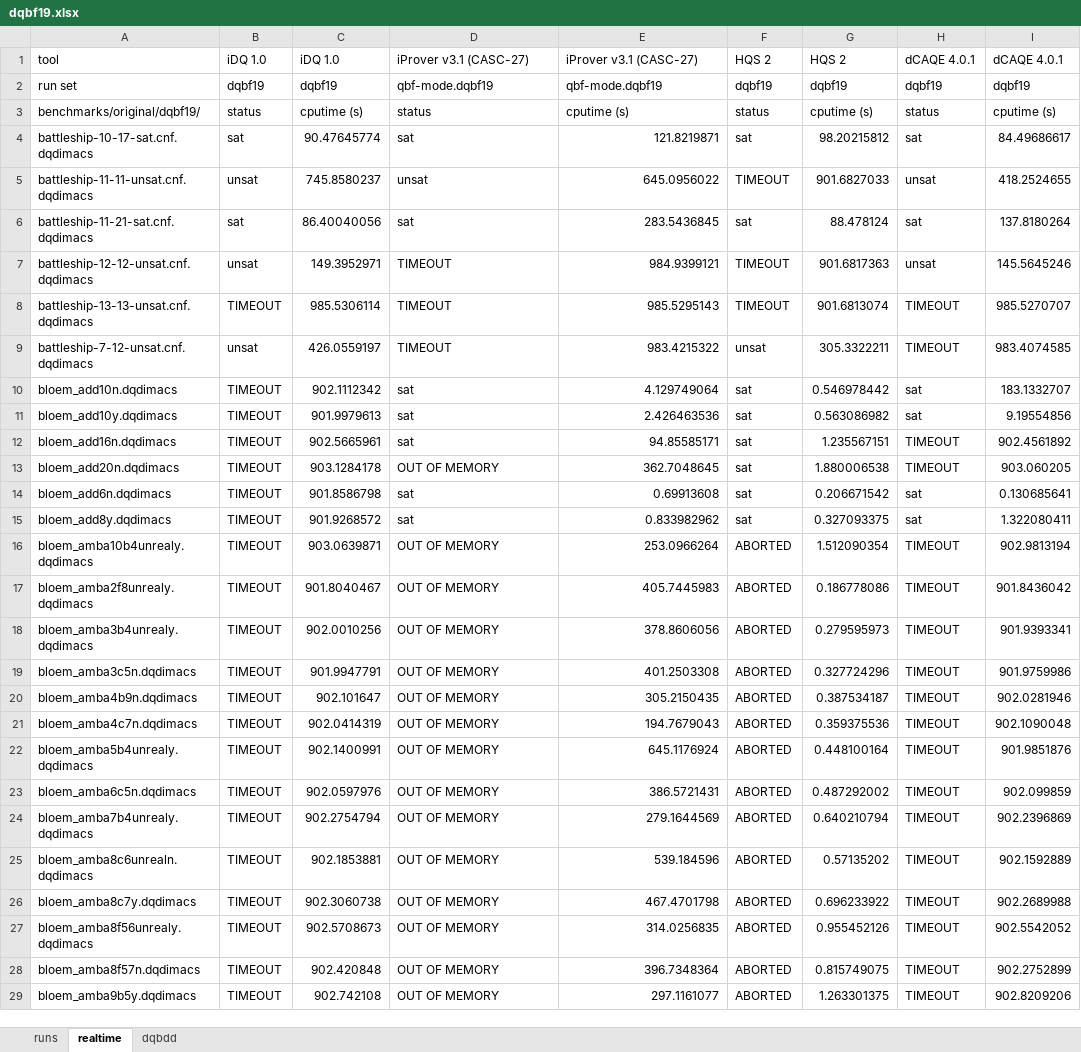
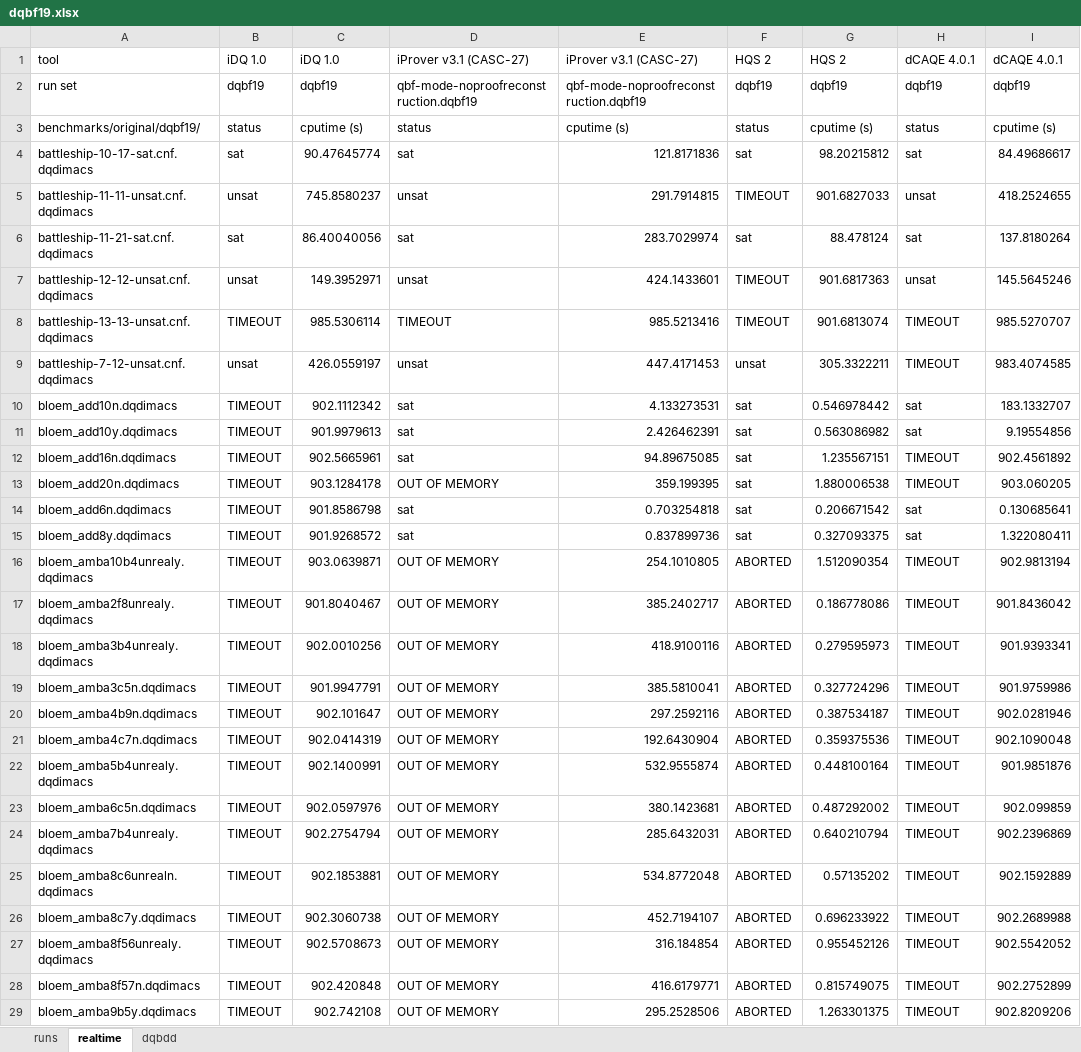
Before and after one commit to jurajsic/DQBFbenchmarks, an Excel workbook: results/combinedresults/dqbf19.xlsx, sheet realtime, drawn as a sheet; only a part is shown; values as stored, in another font and other column widths than the file's, no borders; the diff covers the shown part only; the diff names each change by its address in the sheet, - before the commit and + after, or states it on an @@ line.

```diff
--- a/results/combinedresults/dqbf19.xlsx (sheet realtime)
+++ b/results/combinedresults/dqbf19.xlsx (sheet realtime)
-D2: qbf-mode.dqbf19
+D2: qbf-mode-noproofreconstruction.dqbf19
-E2: qbf-mode.dqbf19
+E2: qbf-mode-noproofreconstruction.dqbf19
-E4: 121.8219871
+E4: 121.8171836
-E5: 645.0956022
+E5: 291.7914815
-E6: 283.5436845
+E6: 283.7029974
-D7: TIMEOUT
+D7: unsat
-E7: 984.9399121
+E7: 424.1433601
-E8: 985.5295143
+E8: 985.5213416
-D9: TIMEOUT
+D9: unsat
-E9: 983.4215322
+E9: 447.4171453
-E10: 4.129749064
+E10: 4.133273531
-E11: 2.426463536
+E11: 2.426462391
-E12: 94.85585171
+E12: 94.89675085
-E13: 362.7048645
+E13: 359.199395
-E14: 0.69913608
+E14: 0.703254818
-E15: 0.833982962
+E15: 0.837899736
-E16: 253.0966264
+E16: 254.1010805
-E17: 405.7445983
+E17: 385.2402717
-E18: 378.8606056
+E18: 418.9100116
-E19: 401.2503308
+E19: 385.5810041
-E20: 305.2150435
+E20: 297.2592116
-E21: 194.7679043
+E21: 192.6430904
-E22: 645.1176924
+E22: 532.9555874
-E23: 386.5721431
+E23: 380.1423681
-E24: 279.1644569
+E24: 285.6432031
-E25: 539.184596
+E25: 534.8772048
-E26: 467.4701798
+E26: 452.7194107
-E27: 314.0256835
+E27: 316.184854
-E28: 396.7348364
+E28: 416.6179771
-E29: 297.1161077
+E29: 295.2528506
```
Also changed, not shown: 232 edited cells elsewhere in this sheet, sheet runs, results/combinedresults/csp.xlsx, results/combinedresults/sat.xlsx, 23 other files.
